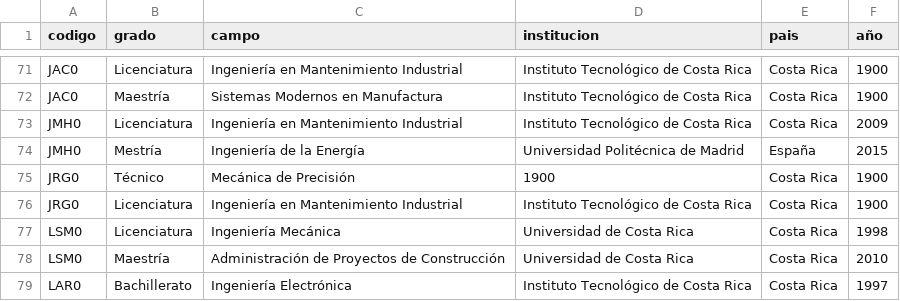
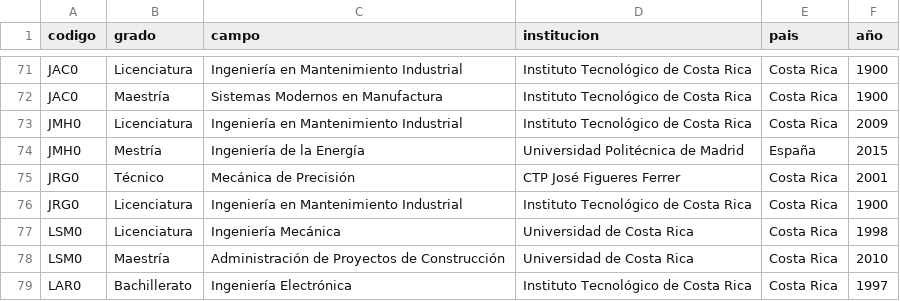
Before and after one commit to EIEM-TEC/profes, a CSV file: 01_grados.csv, drawn as a sheet; only a part is shown, gaps mark what is left out.

```diff
--- a/01_grados.csv
+++ b/01_grados.csv
@@ -74,3 +74,3 @@ JMH0,Licenciatura,Ingeniería en Mantenimiento Industrial,Instituto Tecnológico
 JMH0,Mestría,Ingeniería de la Energía,Universidad Politécnica de Madrid,España,2015
-JRG0,Técnico,Mecánica de Precisión,1900,Costa Rica,1900
+JRG0,Técnico,Mecánica de Precisión,CTP José Figueres Ferrer,Costa Rica,2001
 JRG0,Licenciatura,Ingeniería en Mantenimiento Industrial,Instituto Tecnológico de Costa Rica,Costa Rica,1900
```
Also changed, not shown: 00_datos.csv.
